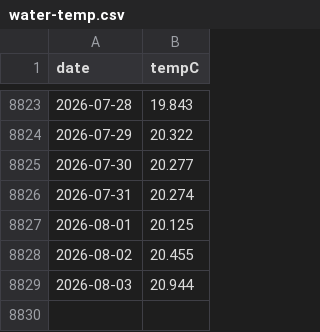
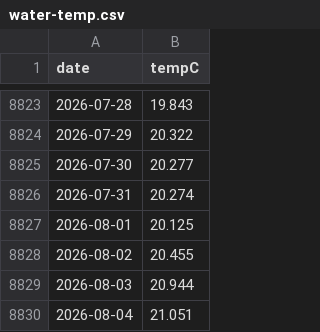
Before and after one commit to petedilworth/bala-bay-notifier, a CSV file: data/water-temp.csv, drawn as a sheet; only a part is shown, gaps mark what is left out.

```diff
--- a/data/water-temp.csv
+++ b/data/water-temp.csv
@@ -8829 +8829,2 @@ date,tempC
 2026-08-03,20.944
+2026-08-04,21.051
```
Also changed, not shown: 1 other file.
